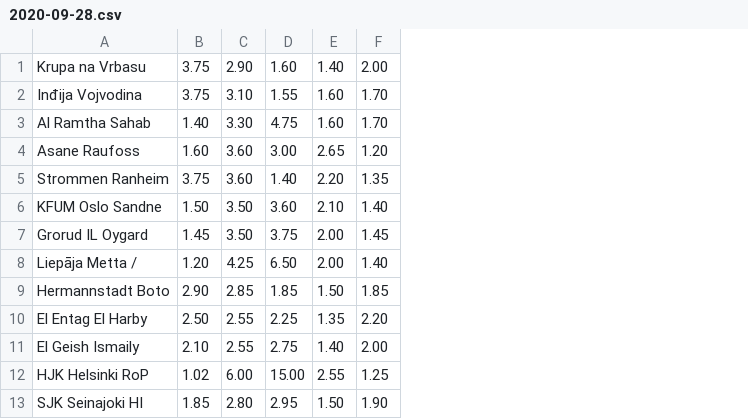
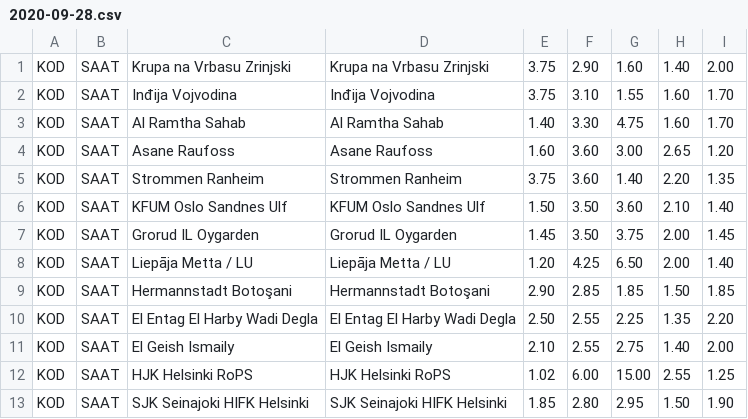
Before and after one commit to doda89/doda89.github.io, a CSV file: gamble/CsvFiles/CsvNewMatches/2020-09-28.csv, drawn as a sheet; only a part is shown; removed rows and columns are numbered as before the commit, all else as after; the diff names each change by its address in the sheet, - before the commit and + after, or states it on an @@ line.

Commit message:
Update 2020-09-28.csv

```diff
--- a/gamble/CsvFiles/CsvNewMatches/2020-09-28.csv
+++ b/gamble/CsvFiles/CsvNewMatches/2020-09-28.csv
-column A, rows 1-13: Krupa na Vrbasu | Inđija Vojvodina | Al Ramtha Sahab | Asane Raufoss | Strommen Ranheim | KFUM Oslo Sandne | Grorud IL Oygard | Liepāja Metta / | Hermannstadt Boto | El Entag El Harby | El Geish Ismaily | HJK Helsinki RoP | SJK Seinajoki HI
+column A, rows 1-13: all KOD
+column B, rows 1-13: all SAAT
+column C, rows 1-13: Krupa na Vrbasu Zrinjski | Inđija Vojvodina | Al Ramtha Sahab | Asane Raufoss | Strommen Ranheim | KFUM Oslo Sandnes Ulf | Grorud IL Oygarden | Liepāja Metta / LU | Hermannstadt Botoşani | El Entag El Harby Wadi Degla | El Geish Ismaily | HJK Helsinki RoPS | SJK Seinajoki HIFK Helsinki
+column D, rows 1-13: Krupa na Vrbasu Zrinjski | Inđija Vojvodina | Al Ramtha Sahab | Asane Raufoss | Strommen Ranheim | KFUM Oslo Sandnes Ulf | Grorud IL Oygarden | Liepāja Metta / LU | Hermannstadt Botoşani | El Entag El Harby Wadi Degla | El Geish Ismaily | HJK Helsinki RoPS | SJK Seinajoki HIFK Helsinki
```
